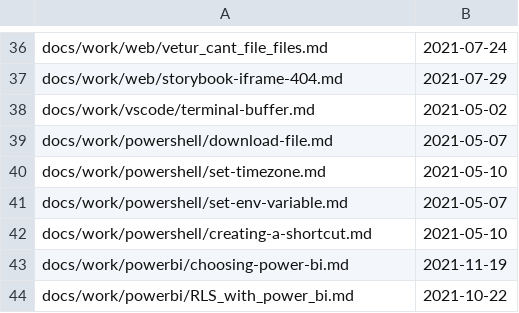
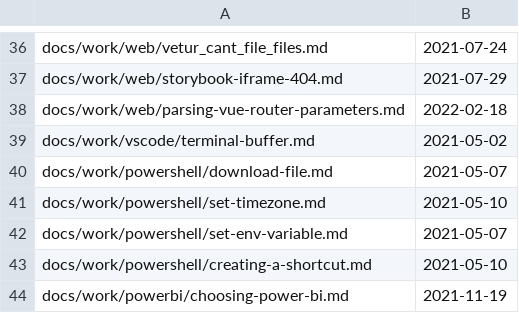
Before and after one commit to stimms/Blog, a CSV file: processedFiles.csv, drawn as a sheet; only a part is shown, gaps mark what is left out; the shorter side is filled out with more unchanged rows.

```diff
--- a/processedFiles.csv
+++ b/processedFiles.csv
@@ -37,2 +37,3 @@ docs/work/web/vetur_cant_file_files.md,2021-07-24
 docs/work/web/storybook-iframe-404.md,2021-07-29
+docs/work/web/parsing-vue-router-parameters.md,2022-02-18
 docs/work/vscode/terminal-buffer.md,2021-05-02
```
Also changed, not shown: 1 other file.
